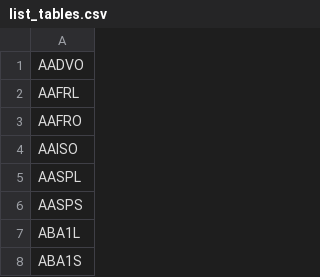
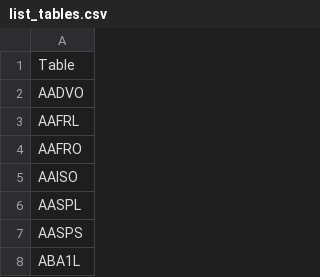
Before and after one commit to TomDeweerdt/BaselinedDocs, a CSV file: ifsarchi/list_tables.csv, drawn as a sheet; only a part is shown; the shorter side is filled out with more unchanged rows; the diff names each change by its address in the sheet, - before the commit and + after, or states it on an @@ line.

```diff
--- a/ifsarchi/list_tables.csv
+++ b/ifsarchi/list_tables.csv
+row 1: Table
```
Also changed, not shown: ifsarchi/xref_table_module.csv, ifsarchi/xref_table_program.csv.
